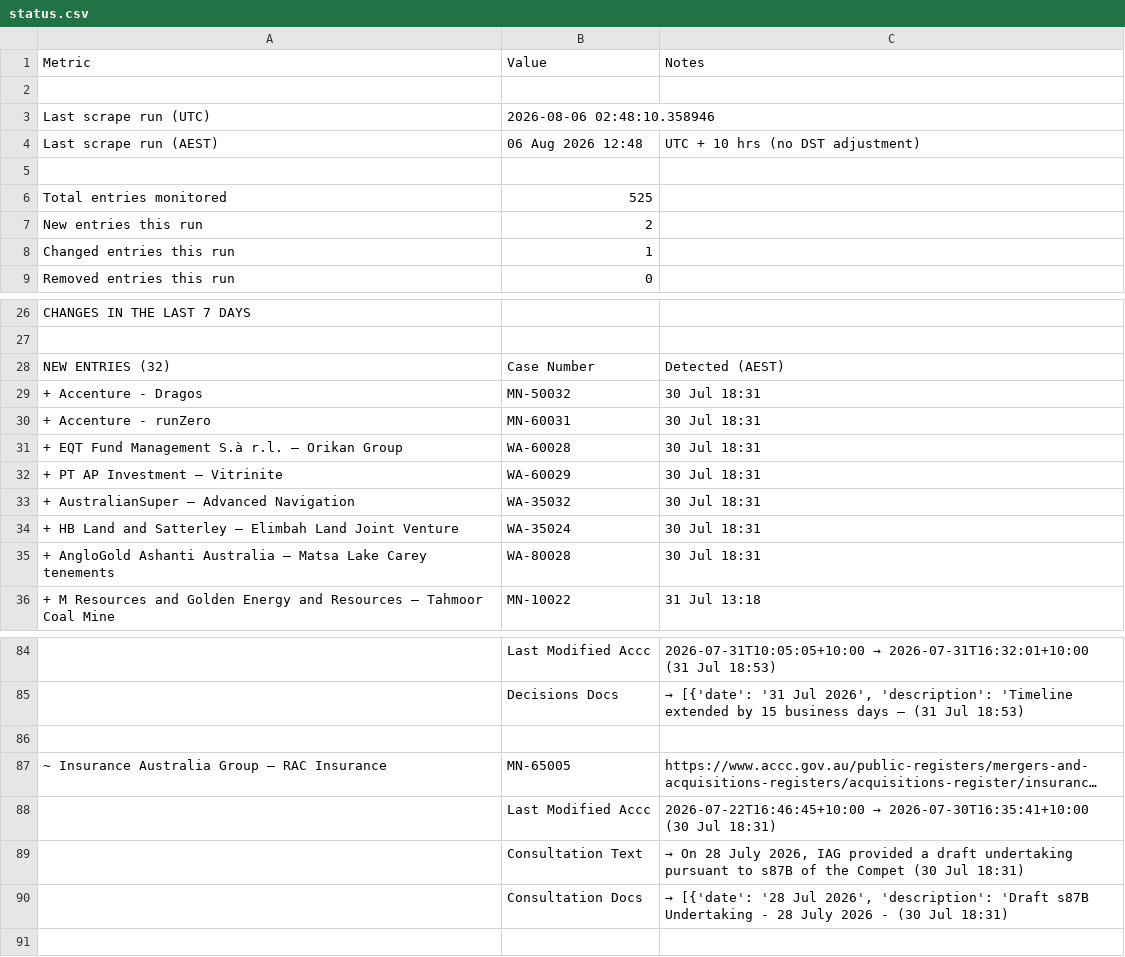
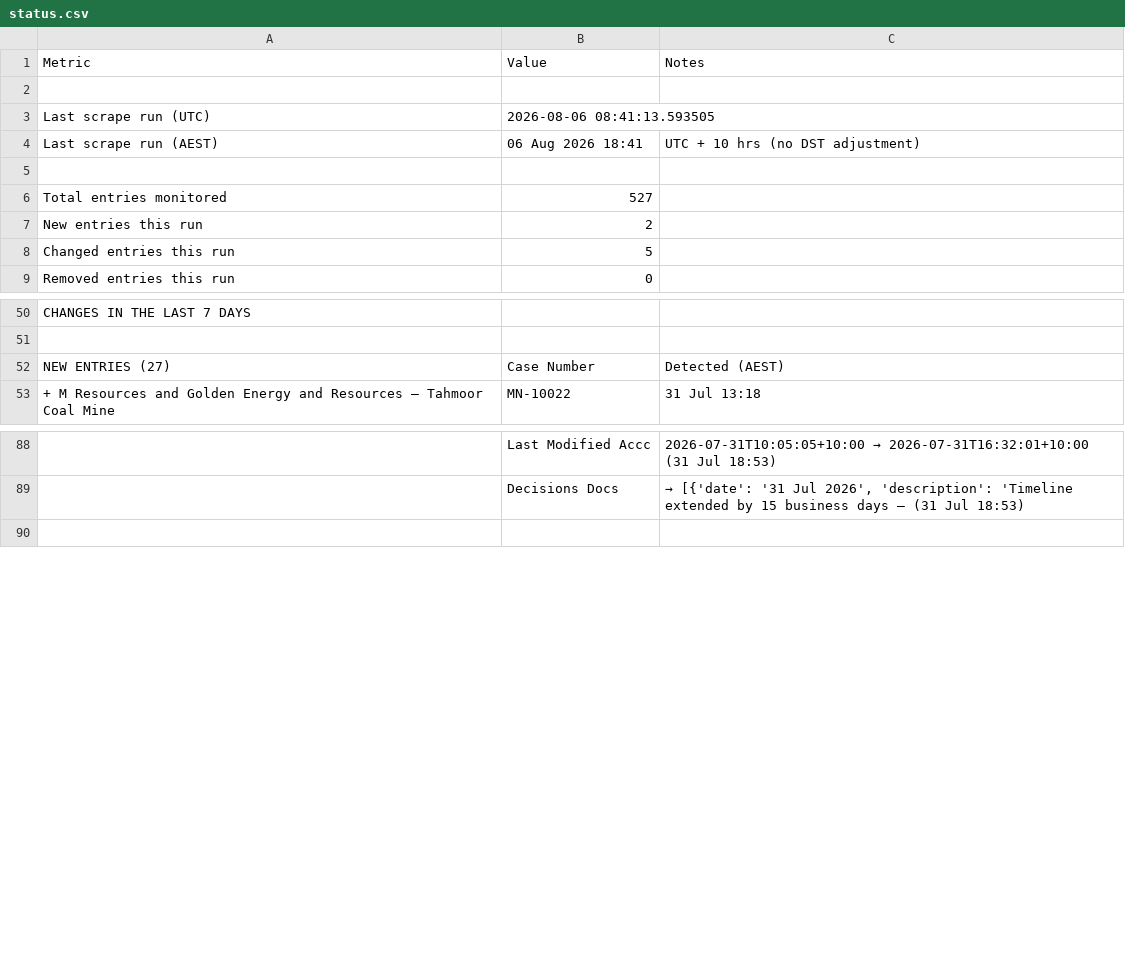
Before and after one commit to Test0112358/notification-check, a CSV file: data/status.csv, drawn as a sheet; only a part is shown, gaps mark what is left out; long unchanged cells end in …; removed rows and columns are numbered as before the commit, all else as after; the diff covers the shown part only; the diff names each change by its address in the sheet, - before the commit and + after, or states it on an @@ line.

```diff
--- a/data/status.csv
+++ b/data/status.csv
-B3: 2026-08-06 02:48:10.358946
+B3: 2026-08-06 08:41:13.593505
-B4: 06 Aug 2026 12:48
+B4: 06 Aug 2026 18:41
-B6: 525
+B6: 527
-B8: 1
+B8: 5
-A52: NEW ENTRIES (32)
+A52: NEW ENTRIES (27)
-row 29: + Accenture - Dragos | MN-50032 | 30 Jul 18:31
-row 30: + Accenture - runZero | MN-60031 | 30 Jul 18:31
-row 31: + EQT Fund Management S.à r.l. – Orikan Group | WA-60028 | 30 Jul 18:31
-row 32: + PT AP Investment – Vitrinite | WA-60029 | 30 Jul 18:31
-row 33: + AustralianSuper – Advanced Navigation | WA-35032 | 30 Jul 18:31
-row 34: + HB Land and Satterley – Elimbah Land Joint Venture | WA-35024 | 30 Jul 18:31
-row 35: + AngloGold Ashanti Australia – Matsa Lake Carey tenements | WA-80028 | 30 Jul 18:31
-row 86: (empty)
@@ row 87 moved to row 44: ~ Insurance Australia Group – RAC Insura… @@
-row 88:  | Last Modified Accc | 2026-07-22T16:46:45+10:00 → 2026-07-30T16:35:41+10:00 (30 Jul 18:31)
-row 89:  | Consultation Text | → On 28 July 2026, IAG provided a draft undertaking pursuant to s87B of the Compet (30 Jul 18:31)
-row 90:  | Consultation Docs | → [{'date': '28 Jul 2026', 'description': 'Draft s87B Undertaking - 28 July 2026 - (30 Jul 18:31)
```
Also changed, not shown: 31 added rows, 17 removed rows and 7 edited cells elsewhere in this file, data/register.csv, 7 other files.
